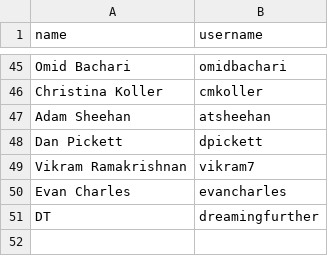
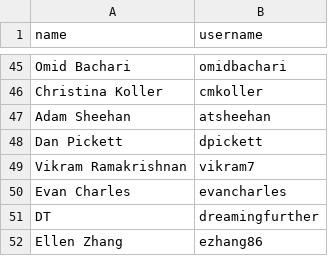
Before and after one commit to omidbachari/launchvotes, a CSV file: db/spring_2015.csv, drawn as a sheet; only a part is shown, gaps mark what is left out.

Commit message:
update spring 2015

```diff
--- a/db/spring_2015.csv
+++ b/db/spring_2015.csv
@@ -51 +51,2 @@ Evan Charles,evancharles
 DT,dreamingfurther
+Ellen Zhang,ezhang86
```
